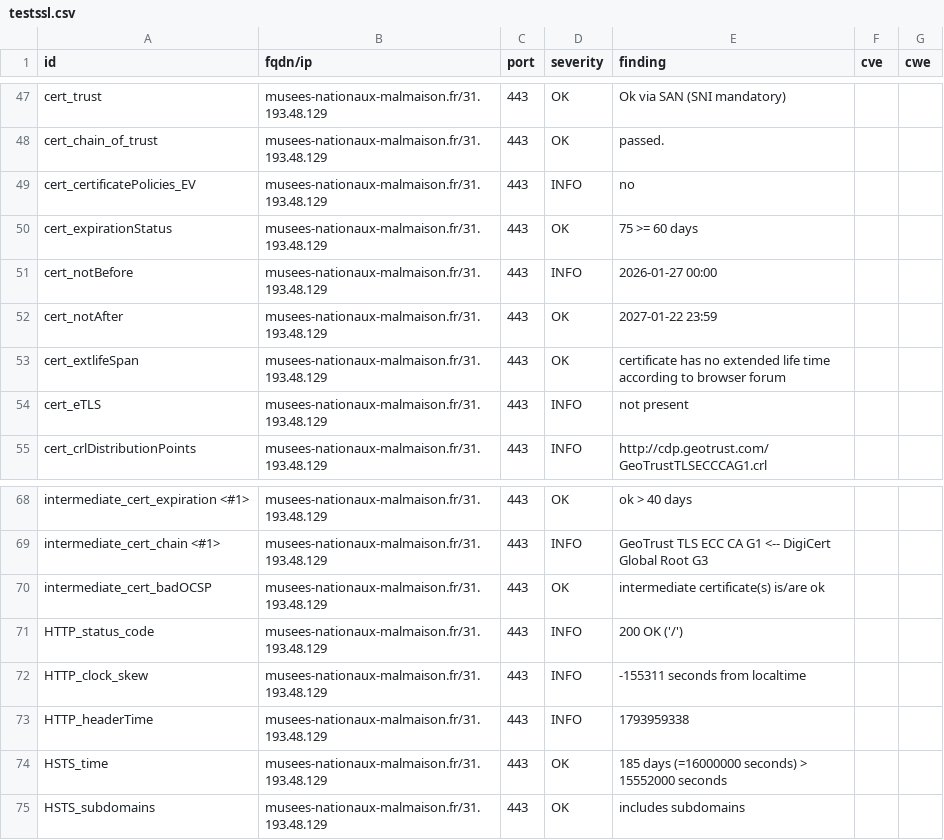
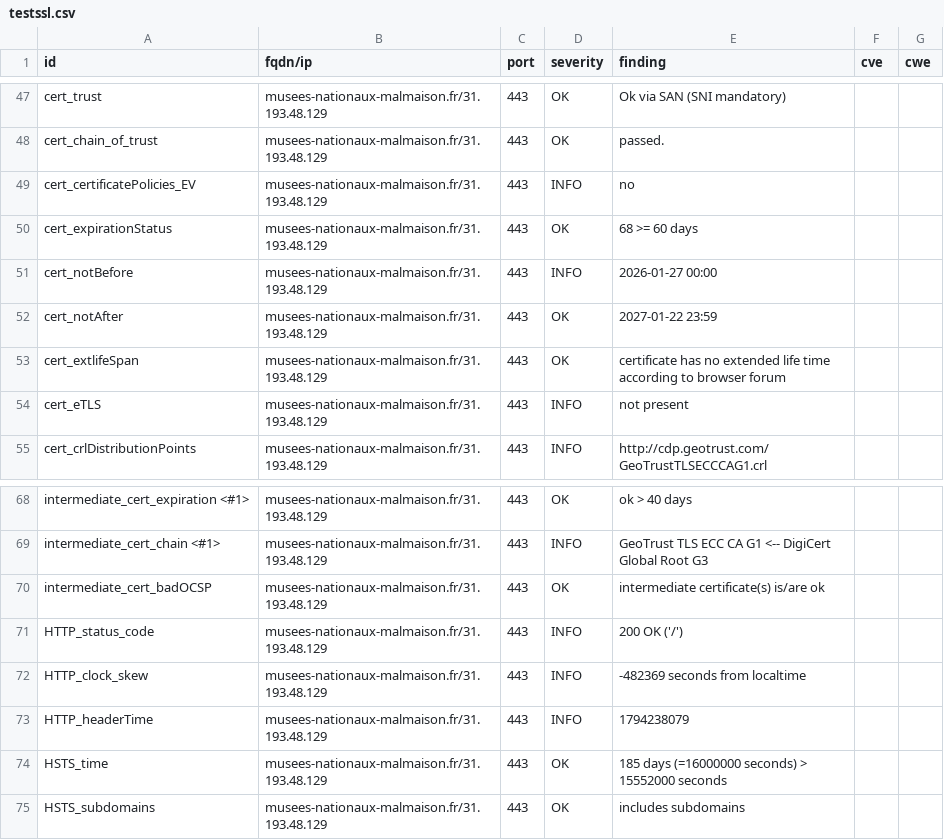
Before and after one commit to culturegouv/dashlord, a CSV file: results/aHR0cHM6Ly9tdXNlZXMtbmF0aW9uYXV4LW1hbG1haXNvbi5mcg==/testssl.csv, drawn as a sheet; only a part is shown, gaps mark what is left out.

```diff
--- a/results/aHR0cHM6Ly9tdXNlZXMtbmF0aW9uYXV4LW1hbG1haXNvbi5mcg==/testssl.csv
+++ b/results/aHR0cHM6Ly9tdXNlZXMtbmF0aW9uYXV4LW1hbG1haXNvbi5mcg==/testssl.csv
@@ -49,3 +49,3 @@
 "cert_certificatePolicies_EV","musees-nationaux-malmaison.fr/31.193.48.129","443","INFO","no","",""
-"cert_expirationStatus","musees-nationaux-malmaison.fr/31.193.48.129","443","OK","75 >= 60 days","",""
+"cert_expirationStatus","musees-nationaux-malmaison.fr/31.193.48.129","443","OK","68 >= 60 days","",""
 "cert_notBefore","musees-nationaux-malmaison.fr/31.193.48.129","443","INFO","2026-01-27 00:00","",""
@@ -71,4 +71,4 @@
 "HTTP_status_code","musees-nationaux-malmaison.fr/31.193.48.129","443","INFO","200 OK ('/')","",""
-"HTTP_clock_skew","musees-nationaux-malmaison.fr/31.193.48.129","443","INFO","-155311 seconds from localtime","",""
-"HTTP_headerTime","musees-nationaux-malmaison.fr/31.193.48.129","443","INFO","1793959338","",""
+"HTTP_clock_skew","musees-nationaux-malmaison.fr/31.193.48.129","443","INFO","-482369 seconds from localtime","",""
+"HTTP_headerTime","musees-nationaux-malmaison.fr/31.193.48.129","443","INFO","1794238079","",""
 "HSTS_time","musees-nationaux-malmaison.fr/31.193.48.129","443","OK","185 days (=16000000 seconds) > 15552000 seconds","",""
```
Also changed, not shown: 7 other files.
